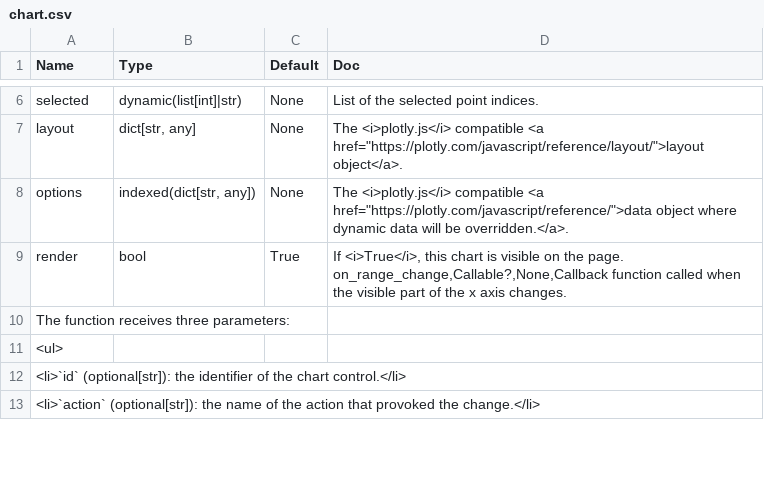
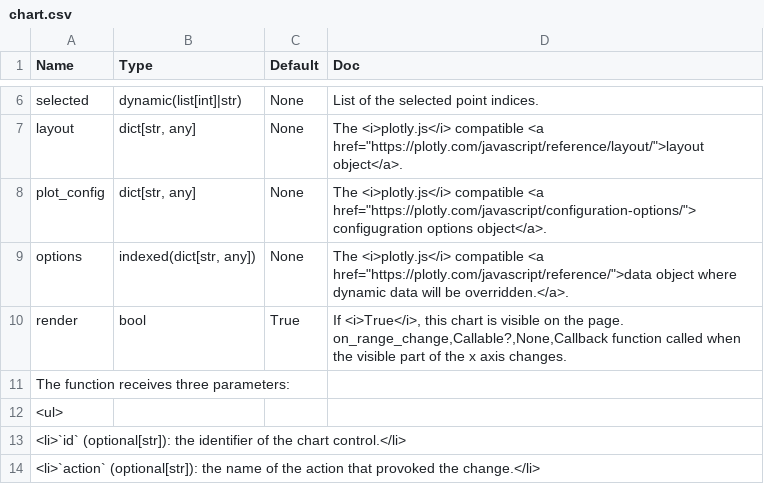
Before and after one commit to Avaiga/taipy, a CSV file: gui/doc/chart.csv, drawn as a sheet; only a part is shown, gaps mark what is left out.

Commit message:
#65 chart redraw plot_config={"reponsive": False}

```diff
--- a/gui/doc/chart.csv
+++ b/gui/doc/chart.csv
@@ -7,2 +7,3 @@ selected,dynamic(list[int]|str),None,List of the selected point indices.
 layout,"dict[str, any]",None,"The <i>plotly.js</i> compatible <a href=""https://plotly.com/javascript/reference/layout/"">layout object</a>."
+plot_config,"dict[str, any]",None,"The <i>plotly.js</i> compatible <a href=""https://plotly.com/javascript/configuration-options/""> configugration options object</a>."
 options,"indexed(dict[str, any])",None,"The <i>plotly.js</i> compatible <a href=""https://plotly.com/javascript/reference/"">data object where dynamic data will be overridden.</a>."
```
Also changed, not shown: 2 other files.
